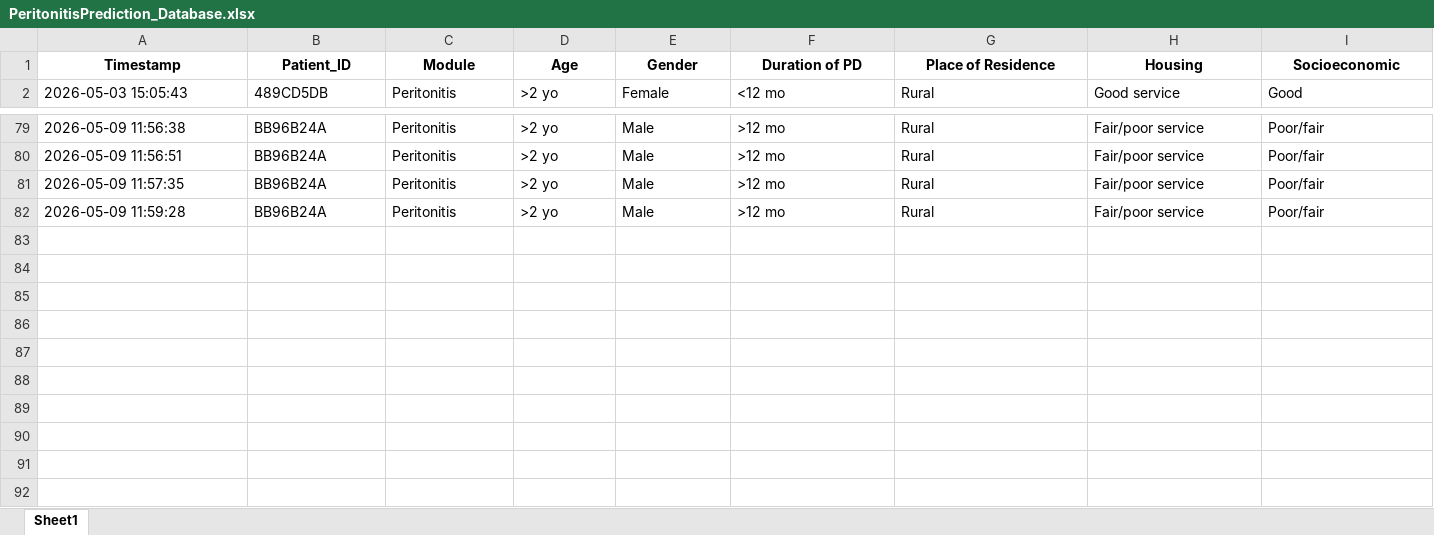
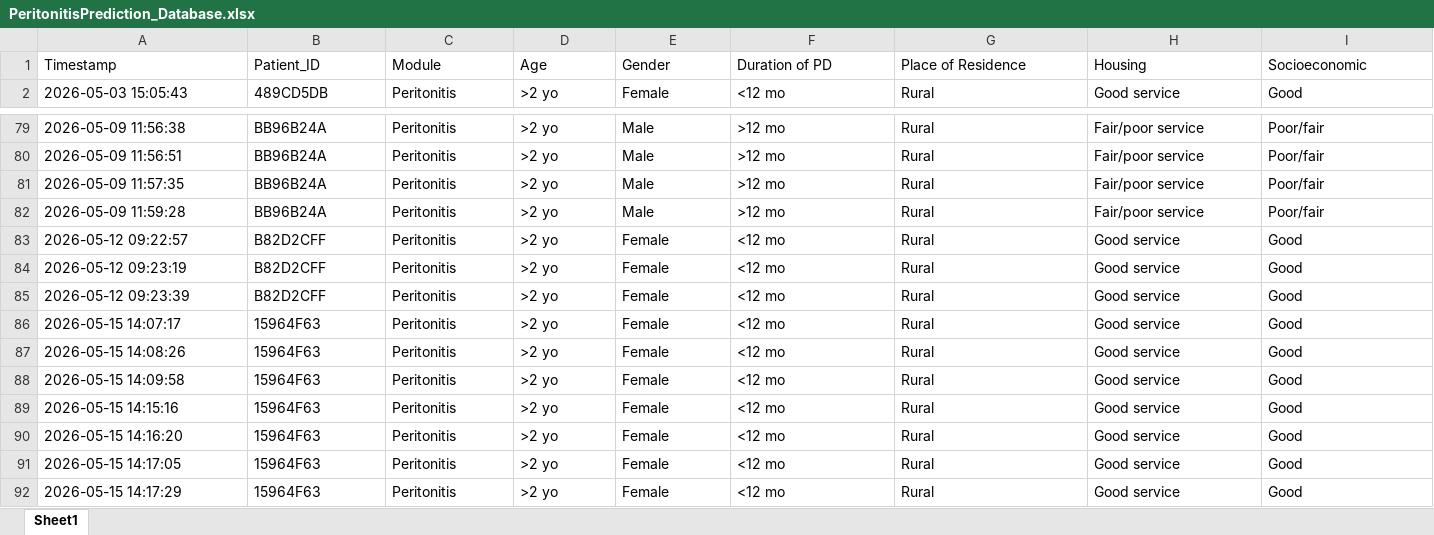
Before and after one commit to fadhilakamila/pediatric-prediction-system, an Excel workbook: peritonitis-prediction/PeritonitisPrediction_Database.xlsx, sheet Sheet1, drawn as a sheet; only a part is shown, gaps mark what is left out; values as stored, in another font and other column widths than the file's, no borders; rows hold the shown columns only; the diff covers the shown part only; the diff names each change by its address in the sheet, - before the commit and + after, or states it on an @@ line.

```diff
--- a/peritonitis-prediction/PeritonitisPrediction_Database.xlsx (sheet Sheet1)
+++ b/peritonitis-prediction/PeritonitisPrediction_Database.xlsx (sheet Sheet1)
@@ A1:I1 bold: on → off, alignment: center → left @@
+row 83: 2026-05-12 09:22:57 | B82D2CFF | Peritonitis | >2 yo | Female | <12 mo | Rural | Good service | Good
+row 84: 2026-05-12 09:23:19 | B82D2CFF | Peritonitis | >2 yo | Female | <12 mo | Rural | Good service | Good
+row 85: 2026-05-12 09:23:39 | B82D2CFF | Peritonitis | >2 yo | Female | <12 mo | Rural | Good service | Good
+row 86: 2026-05-15 14:07:17 | 15964F63 | Peritonitis | >2 yo | Female | <12 mo | Rural | Good service | Good
+row 87: 2026-05-15 14:08:26 | 15964F63 | Peritonitis | >2 yo | Female | <12 mo | Rural | Good service | Good
+row 88: 2026-05-15 14:09:58 | 15964F63 | Peritonitis | >2 yo | Female | <12 mo | Rural | Good service | Good
+row 89: 2026-05-15 14:15:16 | 15964F63 | Peritonitis | >2 yo | Female | <12 mo | Rural | Good service | Good
+row 90: 2026-05-15 14:16:20 | 15964F63 | Peritonitis | >2 yo | Female | <12 mo | Rural | Good service | Good
+row 91: 2026-05-15 14:17:05 | 15964F63 | Peritonitis | >2 yo | Female | <12 mo | Rural | Good service | Good
+row 92: 2026-05-15 14:17:29 | 15964F63 | Peritonitis | >2 yo | Female | <12 mo | Rural | Good service | Good
```
Also changed, not shown: cell formats elsewhere in this sheet, 1 other file.
